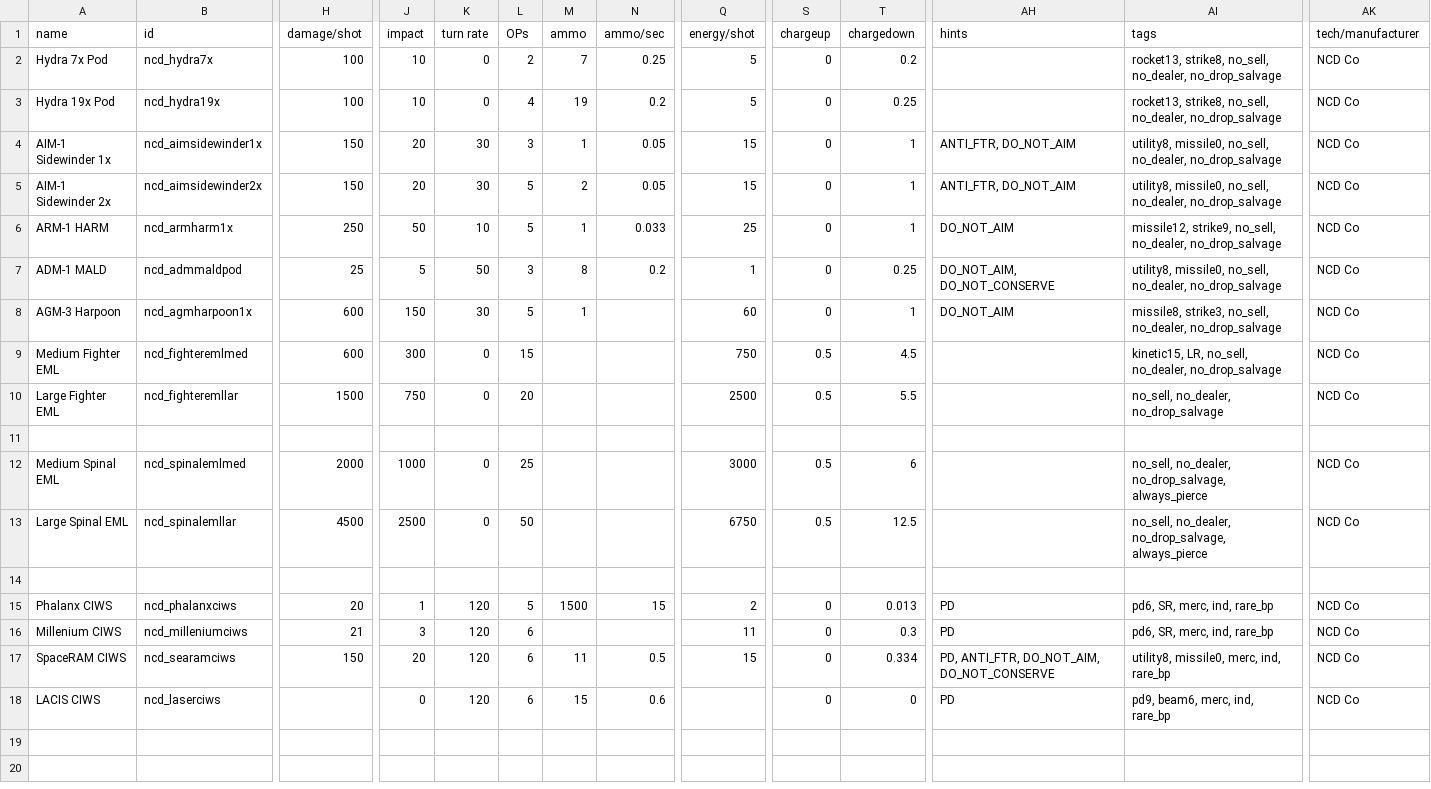
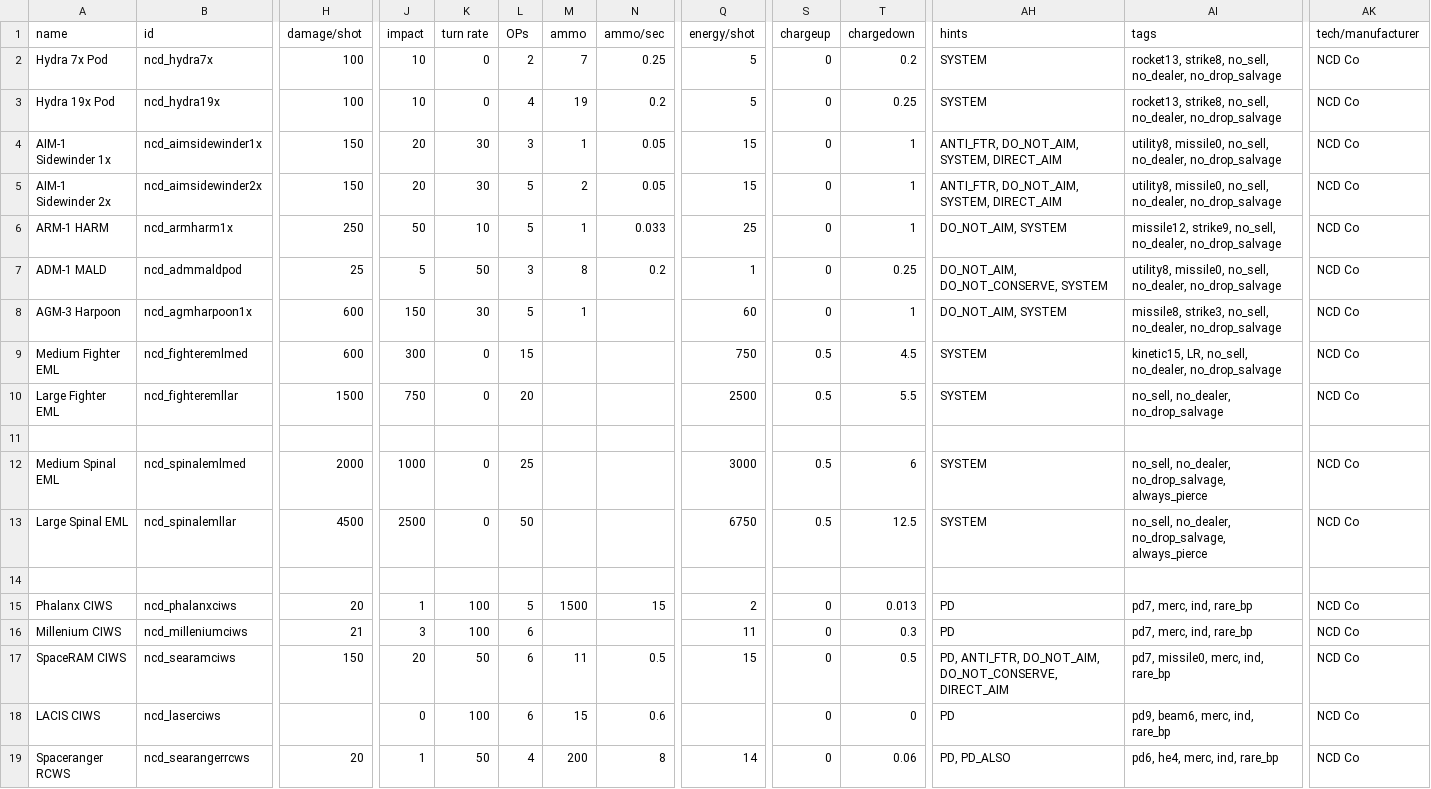
Before and after one commit to Spectre907YT/Arion-Battle_Stations, a CSV file: data/weapons/weapon_data.csv, drawn as a sheet; only a part is shown, gaps mark what is left out; rows hold the shown columns only; the diff names each change by its address in the sheet, - before the commit and + after, or states it on an @@ line.

Commit message:
new small weapon for ship and skyhawk

```diff
--- a/data/weapons/weapon_data.csv
+++ b/data/weapons/weapon_data.csv
-AH2:AH3 (hints): (empty)
+AH2:AH3 (hints): SYSTEM
-AH4:AH5 (hints): ANTI_FTR, DO_NOT_AIM
+AH4:AH5 (hints): ANTI_FTR, DO_NOT_AIM, SYSTEM, DIRECT_AIM
-AH6 (hints): DO_NOT_AIM
+AH6 (hints): DO_NOT_AIM, SYSTEM
-AH7 (hints): DO_NOT_AIM, DO_NOT_CONSERVE
+AH7 (hints): DO_NOT_AIM, DO_NOT_CONSERVE, SYSTEM
-AH8 (hints): DO_NOT_AIM
+AH8 (hints): DO_NOT_AIM, SYSTEM
-AH9:AH10 (hints): (empty)
+AH9:AH10 (hints): SYSTEM
-AH12:AH13 (hints): (empty)
+AH12:AH13 (hints): SYSTEM
-K15:K16 (turn rate): 120
+K15:K16 (turn rate): 100
-AI15:AI16 (tags): pd6, SR, merc, ind, rare_bp
+AI15:AI16 (tags): pd7, merc, ind, rare_bp
-K17 (turn rate): 120
+K17 (turn rate): 50
-T17 (chargedown): 0.334
+T17 (chargedown): 0.5
-AH17 (hints): …ANTI_FTR, DO_NOT_AIM, DO_NOT_CONSERVE
+AH17 (hints): …ANTI_FTR, DO_NOT_AIM, DO_NOT_CONSERVE, DIRECT_AIM
-AI17 (tags): utility8, missile0, merc, ind, rare_bp
+AI17 (tags): pd7, missile0, merc, ind, rare_bp
-K18 (turn rate): 120
+K18 (turn rate): 100
+row 19: Spaceranger RCWS | ncd_searangerrcws | 20 | 1 | 50 | 4 | 200 | 8 | 14 | 0 | 0.06 | PD, PD_ALSO | pd6, he4, merc, ind, rare_bp | NCD Co
```
Also changed, not shown: data/hulls/wing_data.csv, 12 other files.
